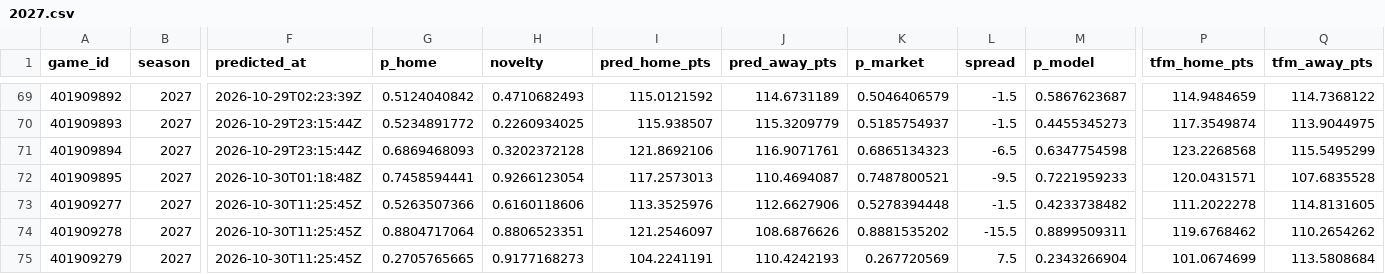
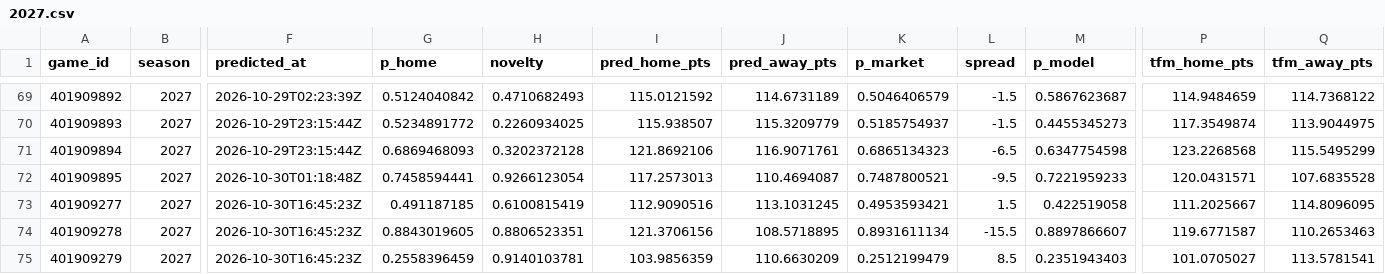
Before and after one commit to martinez-hub/nbaPredicts, a CSV file: data/predictions/2027.csv, drawn as a sheet; only a part is shown, gaps mark what is left out; the diff covers the shown part only; the diff names each change by its address in the sheet, - before the commit and + after, or states it on an @@ line.

```diff
--- a/data/predictions/2027.csv
+++ b/data/predictions/2027.csv
-F73:F75 (predicted_at): 2026-10-30T11:25:45Z
+F73:F75 (predicted_at): 2026-10-30T16:45:23Z
-G73 (p_home): 0.5263507366
+G73 (p_home): 0.491187185
-H73 (novelty): 0.6160118606
+H73 (novelty): 0.6100815419
-I73 (pred_home_pts): 113.3525976
+I73 (pred_home_pts): 112.9090516
-J73 (pred_away_pts): 112.6627906
+J73 (pred_away_pts): 113.1031245
-K73 (p_market): 0.5278394448
+K73 (p_market): 0.4953593421
-L73 (spread): -1.5
+L73 (spread): 1.5
-M73 (p_model): 0.4233738482
+M73 (p_model): 0.422519058
-P73 (tfm_home_pts): 111.2022278
+P73 (tfm_home_pts): 111.2025667
-Q73 (tfm_away_pts): 114.8131605
+Q73 (tfm_away_pts): 114.8096095
-G74 (p_home): 0.8804717064
+G74 (p_home): 0.8843019605
-I74 (pred_home_pts): 121.2546097
+I74 (pred_home_pts): 121.3706156
-J74 (pred_away_pts): 108.6876626
+J74 (pred_away_pts): 108.5718895
-K74 (p_market): 0.8881535202
+K74 (p_market): 0.8931611134
-M74 (p_model): 0.8899509311
+M74 (p_model): 0.8897866607
-P74 (tfm_home_pts): 119.6768462
+P74 (tfm_home_pts): 119.6771587
-Q74 (tfm_away_pts): 110.2654262
+Q74 (tfm_away_pts): 110.2653463
-G75 (p_home): 0.2705765665
+G75 (p_home): 0.2558396459
-H75 (novelty): 0.9177168273
+H75 (novelty): 0.9140103781
-I75 (pred_home_pts): 104.2241191
+I75 (pred_home_pts): 103.9856359
-J75 (pred_away_pts): 110.4242193
+J75 (pred_away_pts): 110.6630209
-K75 (p_market): 0.267720569
+K75 (p_market): 0.2512199479
-L75 (spread): 7.5
+L75 (spread): 8.5
-M75 (p_model): 0.2343266904
+M75 (p_model): 0.2351943403
-P75 (tfm_home_pts): 101.0674699
+P75 (tfm_home_pts): 101.0705027
-Q75 (tfm_away_pts): 113.5808684
+Q75 (tfm_away_pts): 113.5781541
```
Also changed, not shown: 149 edited cells elsewhere in this file, data/player_predictions/2027.csv, data/text_injuries/2027.csv, 2 other files.
